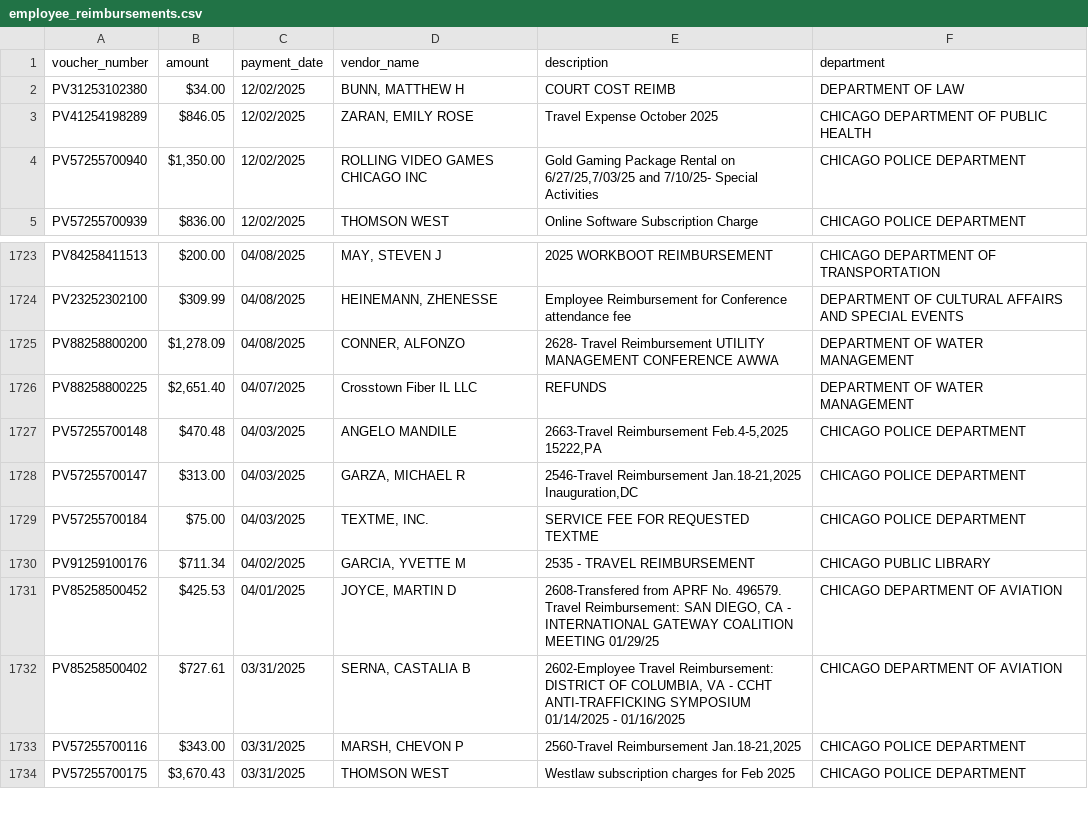
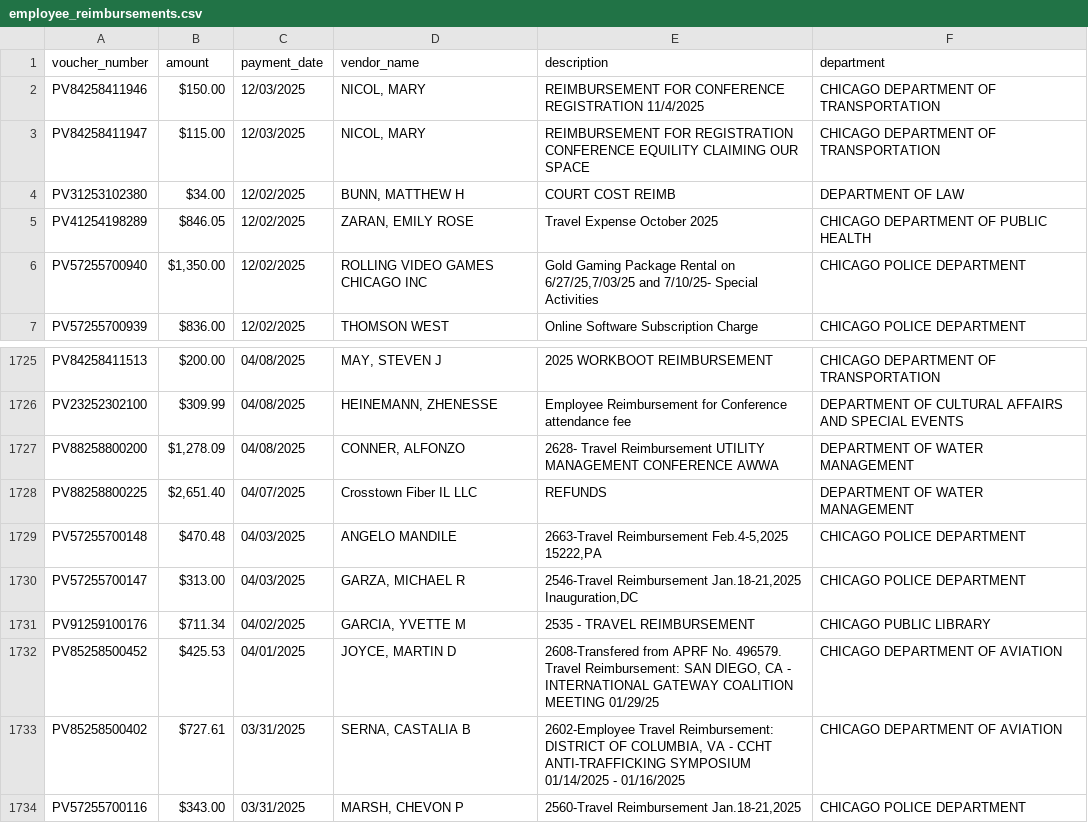
Before and after one commit to hgorledeenn/Chicago-Reimbursements-site, a CSV file: employee_reimbursements.csv, drawn as a sheet; only a part is shown, gaps mark what is left out; the shorter side is filled out with more unchanged rows.

```diff
--- a/employee_reimbursements.csv
+++ b/employee_reimbursements.csv
@@ -1,2 +1,4 @@
 voucher_number,amount,payment_date,vendor_name,description,department
+PV84258411946,$150.00,12/03/2025,"NICOL, MARY",REIMBURSEMENT FOR CONFERENCE REGISTRATION 11/4/2025,CHICAGO DEPARTMENT OF TRANSPORTATION
+PV84258411947,$115.00,12/03/2025,"NICOL, MARY",REIMBURSEMENT FOR REGISTRATION CONFERENCE EQUILITY CLAIMING OUR SPACE,CHICAGO DEPARTMENT OF TRANSPORTATION
 PV31253102380,$34.00,12/02/2025,"BUNN, MATTHEW H",COURT COST REIMB,DEPARTMENT OF LAW
@@ -1728,3 +1730,2 @@ PV57255700148,$470.48,04/03/2025,ANGELO MANDILE,"2663-Travel Reimbursement Feb.4
 PV57255700147,$313.00,04/03/2025,"GARZA, MICHAEL R","2546-Travel Reimbursement Jan.18-21,2025 Inauguration,DC",CHICAGO POLICE DEPARTMENT
-PV57255700184,$75.00,04/03/2025,"TEXTME, INC.",SERVICE FEE FOR REQUESTED TEXTME,CHICAGO POLICE DEPARTMENT
 PV91259100176,$711.34,04/02/2025,"GARCIA, YVETTE M",2535 - TRAVEL REIMBURSEMENT,CHICAGO PUBLIC LIBRARY
```
